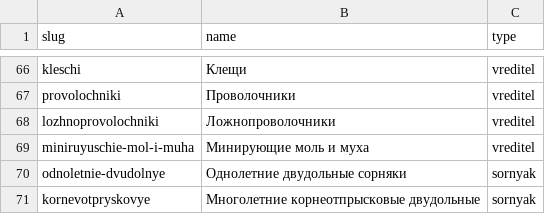
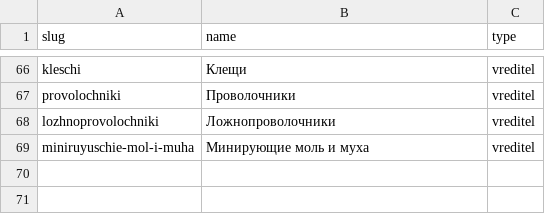
Before and after one commit to viroman1972-jpg/vostok-agrohim-website, a CSV file: data/dict/pests.csv, drawn as a sheet; only a part is shown, gaps mark what is left out; the diff names each change by its address in the sheet, - before the commit and + after, or states it on an @@ line.

```diff
--- a/data/dict/pests.csv
+++ b/data/dict/pests.csv
-row 70: odnoletnie-dvudolnye | Однолетние двудольные сорняки | sornyak
-row 71: kornevotpryskovye | Многолетние корнеотпрысковые двудольные | sornyak
```
Also changed, not shown: data/dict/substances.csv, data/links/product_crop.csv, 6 other files.
